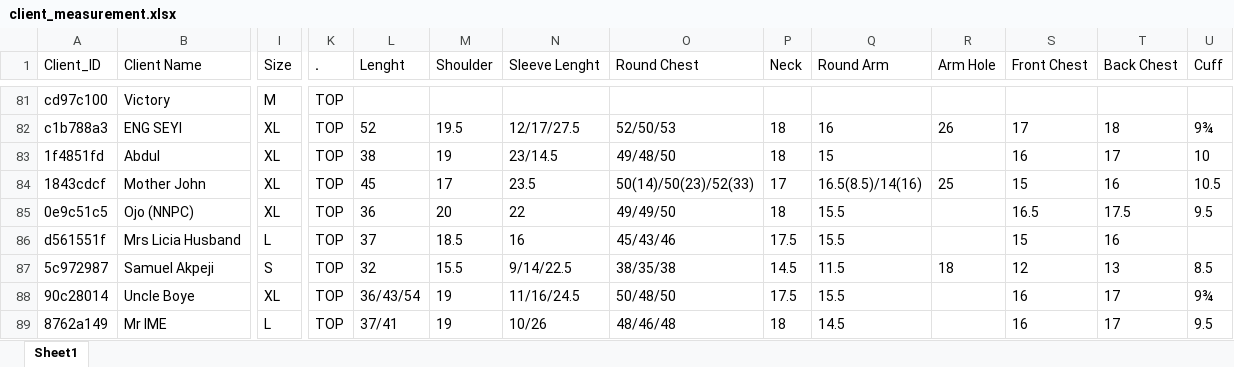
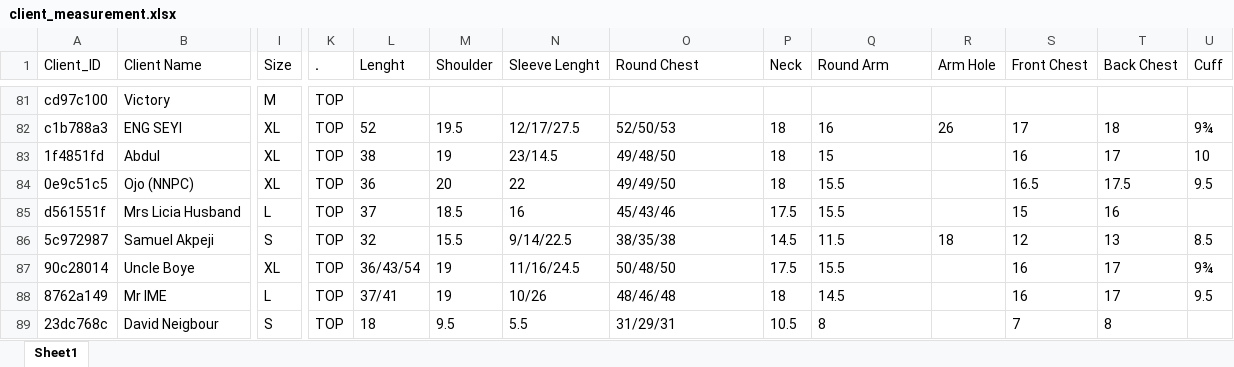
Before and after one commit to tech-tailor/tailor-app, an Excel workbook: client_measurement.xlsx, sheet Sheet1, drawn as a sheet; only a part is shown, gaps mark what is left out; the shorter side is filled out with more unchanged rows; values as stored, in another font and other column widths than the file's, no borders; rows hold the shown columns only; the diff names each change by its address in the sheet, - before the commit and + after, or states it on an @@ line.

Commit message:
excel sheet updated

```diff
--- a/client_measurement.xlsx (sheet Sheet1)
+++ b/client_measurement.xlsx (sheet Sheet1)
-row 84: 1843cdcf | Mother John | XL | TOP | 45 | 17 | 23.5 | 50(14)/50(23)/52(33) | 17 | 16.5(8.5)/14(16) | 25 | 15 | 16 | 10.5
```
